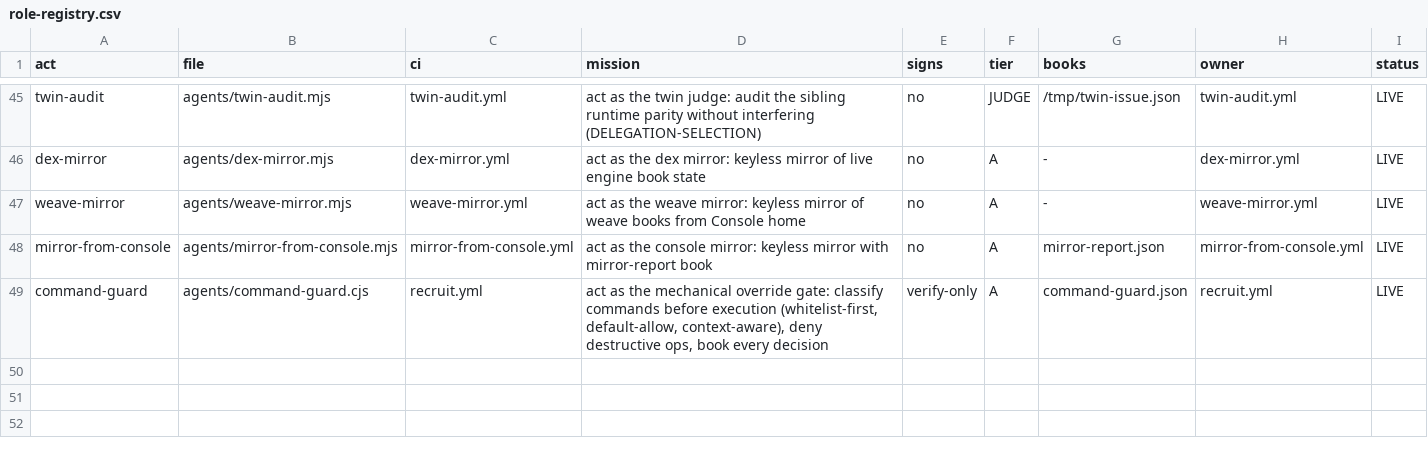
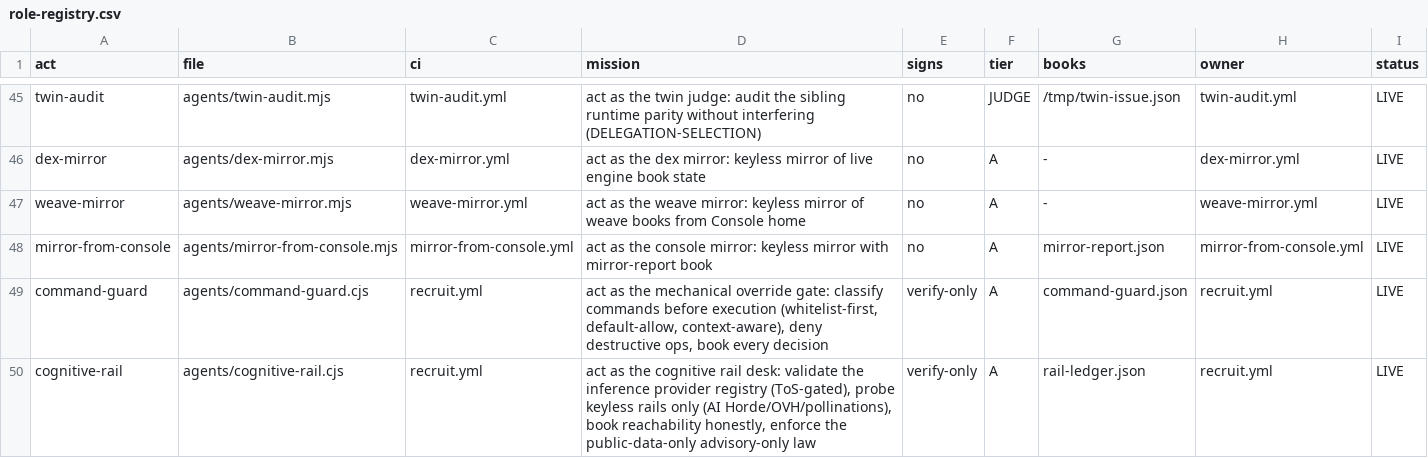
Before and after one commit to roshpinacare-sys/Domain, a CSV file: agents/role-registry.csv, drawn as a sheet; only a part is shown, gaps mark what is left out; the diff names each change by its address in the sheet, - before the commit and + after, or states it on an @@ line.

Commit message:
Z-39: cognitive-rail adoption (freellmapi) — inference-providers.csv registry-as-data (15 rows, ToS-verdict-gated, cohere=NEVER), cognitive-rail.cjs v1.0.0 (keyless probes: AI Horde REACHABLE 30 models, OVH REACHABLE 24 models, honest classification, public-data-only + advisory-only), evals E10-E12 (12/12), harness-audit v1.4.0 check #28 (31/0/0), CR-0003 judged PASS, sovereignty.md v1.0.2 s4.2, registry row 49, graph row, AGENTS.md rule, recruit.yml rail step + ledger persistence; books-sync: venture-desk refresh + guard ledger

```diff
--- a/agents/role-registry.csv
+++ b/agents/role-registry.csv
+row 50: cognitive-rail | agents/cognitive-rail.cjs | recruit.yml | act as the cognitive rail desk: validate the inference provider registry (ToS-gated), probe keyless rails only (AI Horde/OVH/pollinations), book reachability honestly, enforce the public-data-only advisory-only law | verify-only | A | rail-ledger.json | recruit.yml | LIVE
```
Also changed, not shown: 12 other files.
